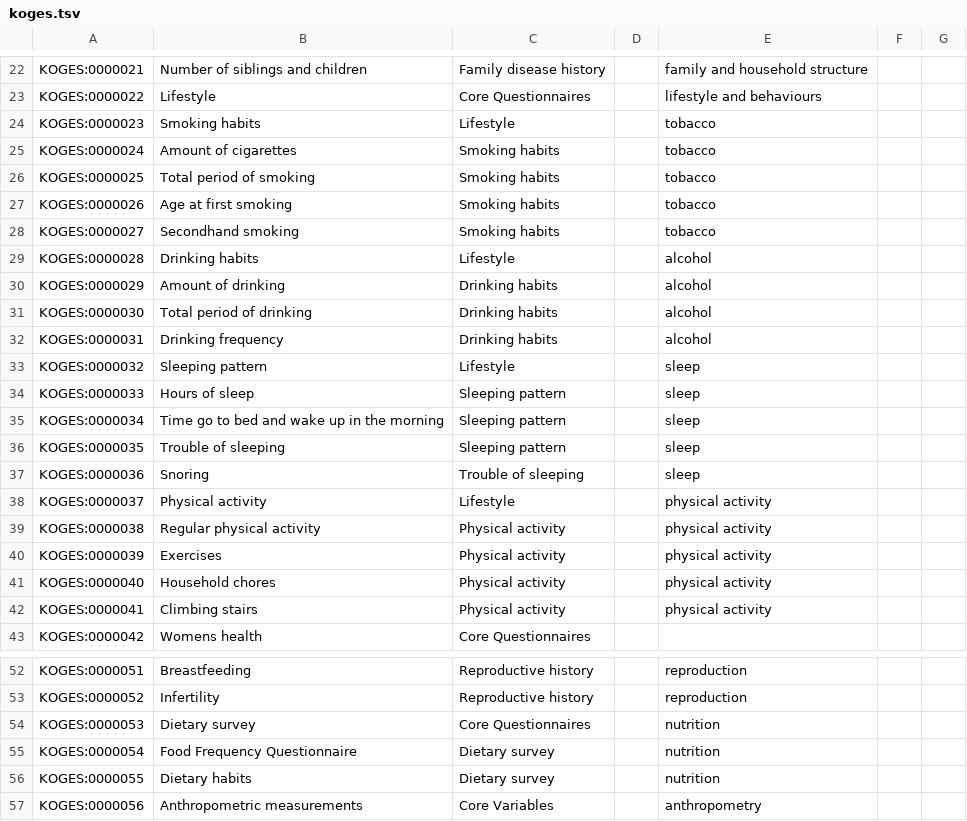
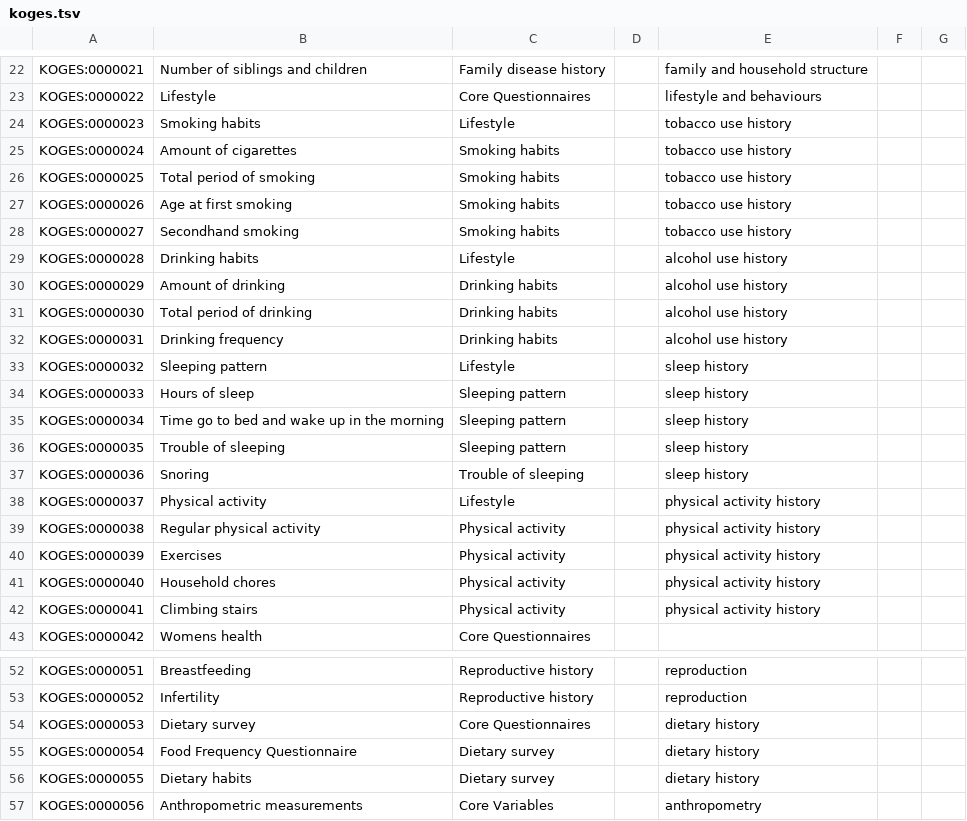
Before and after one commit to IHCC-cohorts/data-harmonization, a TSV file: templates/koges.tsv, drawn as a sheet; only a part is shown, gaps mark what is left out; the diff covers the shown part only.

```diff
--- a/templates/koges.tsv
+++ b/templates/koges.tsv
@@ -23,21 +23,21 @@ KOGES:0000021	Number of siblings and children	Family disease history		family and
 KOGES:0000022	Lifestyle	Core Questionnaires		lifestyle and behaviours		
-KOGES:0000023	Smoking habits	Lifestyle		tobacco		
-KOGES:0000024	Amount of cigarettes	Smoking habits		tobacco		
-KOGES:0000025	Total period of smoking	Smoking habits		tobacco		
-KOGES:0000026	Age at first smoking	Smoking habits		tobacco		
-KOGES:0000027	Secondhand smoking	Smoking habits		tobacco		
-KOGES:0000028	Drinking habits	Lifestyle		alcohol		
-KOGES:0000029	Amount of drinking	Drinking habits		alcohol		
-KOGES:0000030	Total period of drinking	Drinking habits		alcohol		
-KOGES:0000031	Drinking frequency	Drinking habits		alcohol		
-KOGES:0000032	Sleeping pattern	Lifestyle		sleep		
-KOGES:0000033	Hours of sleep	Sleeping pattern		sleep		
-KOGES:0000034	Time go to bed and wake up in the morning	Sleeping pattern		sleep		
-KOGES:0000035	Trouble of sleeping	Sleeping pattern		sleep		
-KOGES:0000036	Snoring	Trouble of sleeping		sleep		
-KOGES:0000037	Physical activity	Lifestyle		physical activity		
-KOGES:0000038	Regular physical activity	Physical activity		physical activity		
-KOGES:0000039	Exercises	Physical activity		physical activity		
-KOGES:0000040	Household chores	Physical activity		physical activity		
-KOGES:0000041	Climbing stairs	Physical activity		physical activity		
+KOGES:0000023	Smoking habits	Lifestyle		tobacco use history		
+KOGES:0000024	Amount of cigarettes	Smoking habits		tobacco use history		
+KOGES:0000025	Total period of smoking	Smoking habits		tobacco use history		
+KOGES:0000026	Age at first smoking	Smoking habits		tobacco use history		
+KOGES:0000027	Secondhand smoking	Smoking habits		tobacco use history		
+KOGES:0000028	Drinking habits	Lifestyle		alcohol use history		
+KOGES:0000029	Amount of drinking	Drinking habits		alcohol use history		
+KOGES:0000030	Total period of drinking	Drinking habits		alcohol use history		
+KOGES:0000031	Drinking frequency	Drinking habits		alcohol use history		
+KOGES:0000032	Sleeping pattern	Lifestyle		sleep history		
+KOGES:0000033	Hours of sleep	Sleeping pattern		sleep history		
+KOGES:0000034	Time go to bed and wake up in the morning	Sleeping pattern		sleep history		
+KOGES:0000035	Trouble of sleeping	Sleeping pattern		sleep history		
+KOGES:0000036	Snoring	Trouble of sleeping		sleep history		
+KOGES:0000037	Physical activity	Lifestyle		physical activity history		
+KOGES:0000038	Regular physical activity	Physical activity		physical activity history		
+KOGES:0000039	Exercises	Physical activity		physical activity history		
+KOGES:0000040	Household chores	Physical activity		physical activity history		
+KOGES:0000041	Climbing stairs	Physical activity		physical activity history		
 KOGES:0000042	Womens health	Core Questionnaires				
@@ -53,5 +53,5 @@ KOGES:0000051	Breastfeeding	Reproductive history		reproduction
 KOGES:0000052	Infertility	Reproductive history		reproduction		
-KOGES:0000053	Dietary survey	Core Questionnaires		nutrition		
-KOGES:0000054	Food Frequency Questionnaire	Dietary survey		nutrition		
-KOGES:0000055	Dietary habits	Dietary survey		nutrition		
+KOGES:0000053	Dietary survey	Core Questionnaires		dietary history		
+KOGES:0000054	Food Frequency Questionnaire	Dietary survey		dietary history		
+KOGES:0000055	Dietary habits	Dietary survey		dietary history		
 KOGES:0000056	Anthropometric measurements	Core Variables		anthropometry		
```
Also changed, not shown: 1 edited cell elsewhere in this file, templates/gcs.tsv, templates/ge.tsv, 5 other files.
